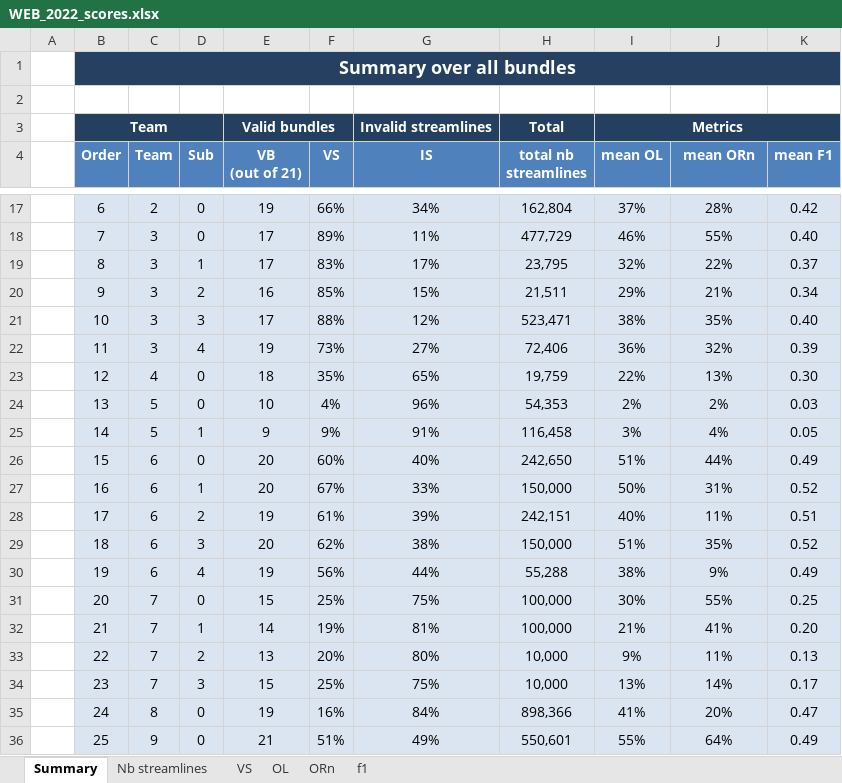
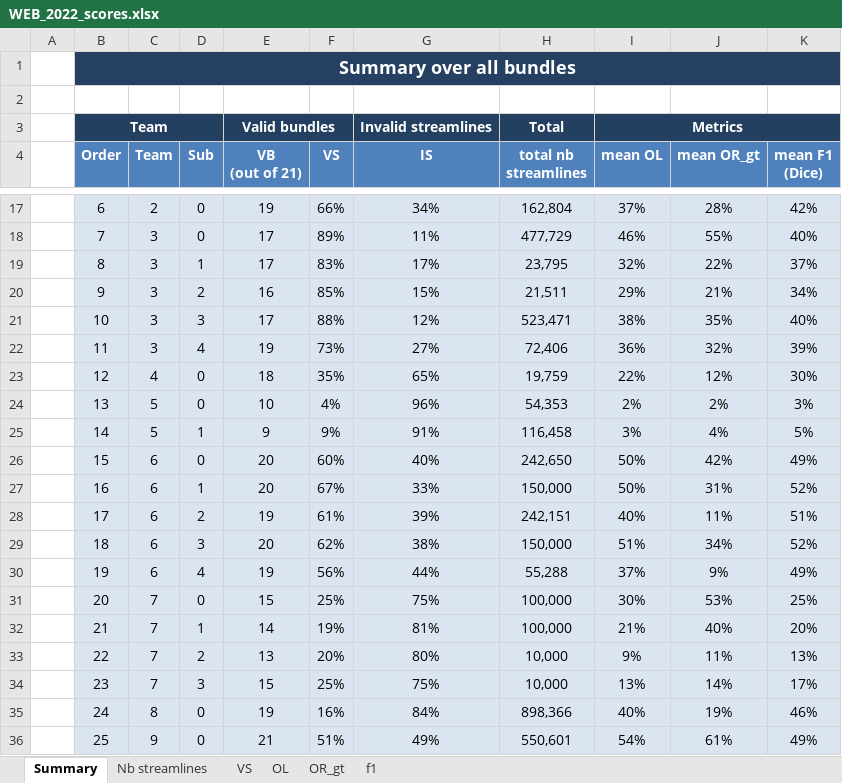
Before and after one commit to scilus/tractometer_website, an Excel workbook: exampleSite/static/results_ismrm/submissions_scoring/2022_version/WEB_2022_scores.xlsx, sheet Summary, drawn as a sheet; only a part is shown, gaps mark what is left out; values as stored, in another font and other column widths than the file's, no borders; ↵ is a line break in a cell; the diff covers the shown part only; the diff names each change by its address in the sheet, - before the commit and + after, or states it on an @@ line.

```diff
--- a/exampleSite/static/results_ismrm/submissions_scoring/2022_version/WEB_2022_scores.xlsx (sheet Summary)
+++ b/exampleSite/static/results_ismrm/submissions_scoring/2022_version/WEB_2022_scores.xlsx (sheet Summary)
-sheet tab: ORn
+sheet tab: OR_gt
-J4: mean ORn
+J4: mean OR_gt
-K4: mean F1
+K4: mean F1 ↵ (Dice)
-K17 (mean F1 (Dice)): 0.42
+K17 (mean F1 (Dice)): 42%
-K18 (mean F1 (Dice)): 0.40
+K18 (mean F1 (Dice)): 40%
-K19 (mean F1 (Dice)): 0.37
+K19 (mean F1 (Dice)): 37%
-K20 (mean F1 (Dice)): 0.34
+K20 (mean F1 (Dice)): 34%
-K21 (mean F1 (Dice)): 0.40
+K21 (mean F1 (Dice)): 40%
-K22 (mean F1 (Dice)): 0.39
+K22 (mean F1 (Dice)): 39%
-J23 (mean OR_gt): 13%
+J23 (mean OR_gt): 12%
-K23 (mean F1 (Dice)): 0.30
+K23 (mean F1 (Dice)): 30%
-K24 (mean F1 (Dice)): 0.03
+K24 (mean F1 (Dice)): 3%
-K25 (mean F1 (Dice)): 0.05
+K25 (mean F1 (Dice)): 5%
-I26 (mean OL): 51%
+I26 (mean OL): 50%
-J26 (mean OR_gt): 44%
+J26 (mean OR_gt): 42%
-K26 (mean F1 (Dice)): 0.49
+K26 (mean F1 (Dice)): 49%
-K27 (mean F1 (Dice)): 0.52
+K27 (mean F1 (Dice)): 52%
-K28 (mean F1 (Dice)): 0.51
+K28 (mean F1 (Dice)): 51%
-J29 (mean OR_gt): 35%
+J29 (mean OR_gt): 34%
-K29 (mean F1 (Dice)): 0.52
+K29 (mean F1 (Dice)): 52%
-I30 (mean OL): 38%
+I30 (mean OL): 37%
-K30 (mean F1 (Dice)): 0.49
+K30 (mean F1 (Dice)): 49%
-J31 (mean OR_gt): 55%
+J31 (mean OR_gt): 53%
-K31 (mean F1 (Dice)): 0.25
+K31 (mean F1 (Dice)): 25%
-J32 (mean OR_gt): 41%
+J32 (mean OR_gt): 40%
-K32 (mean F1 (Dice)): 0.20
+K32 (mean F1 (Dice)): 20%
-K33 (mean F1 (Dice)): 0.13
+K33 (mean F1 (Dice)): 13%
-K34 (mean F1 (Dice)): 0.17
+K34 (mean F1 (Dice)): 17%
-I35 (mean OL): 41%
+I35 (mean OL): 40%
-J35 (mean OR_gt): 20%
+J35 (mean OR_gt): 19%
-K35 (mean F1 (Dice)): 0.47
+K35 (mean F1 (Dice)): 46%
-I36 (mean OL): 55%
+I36 (mean OL): 54%
-J36 (mean OR_gt): 64%
+J36 (mean OR_gt): 61%
-K36 (mean F1 (Dice)): 0.49
+K36 (mean F1 (Dice)): 49%
```
Also changed, not shown: 176 edited cells elsewhere in this sheet, formulas that keep their value, 24 other files.
